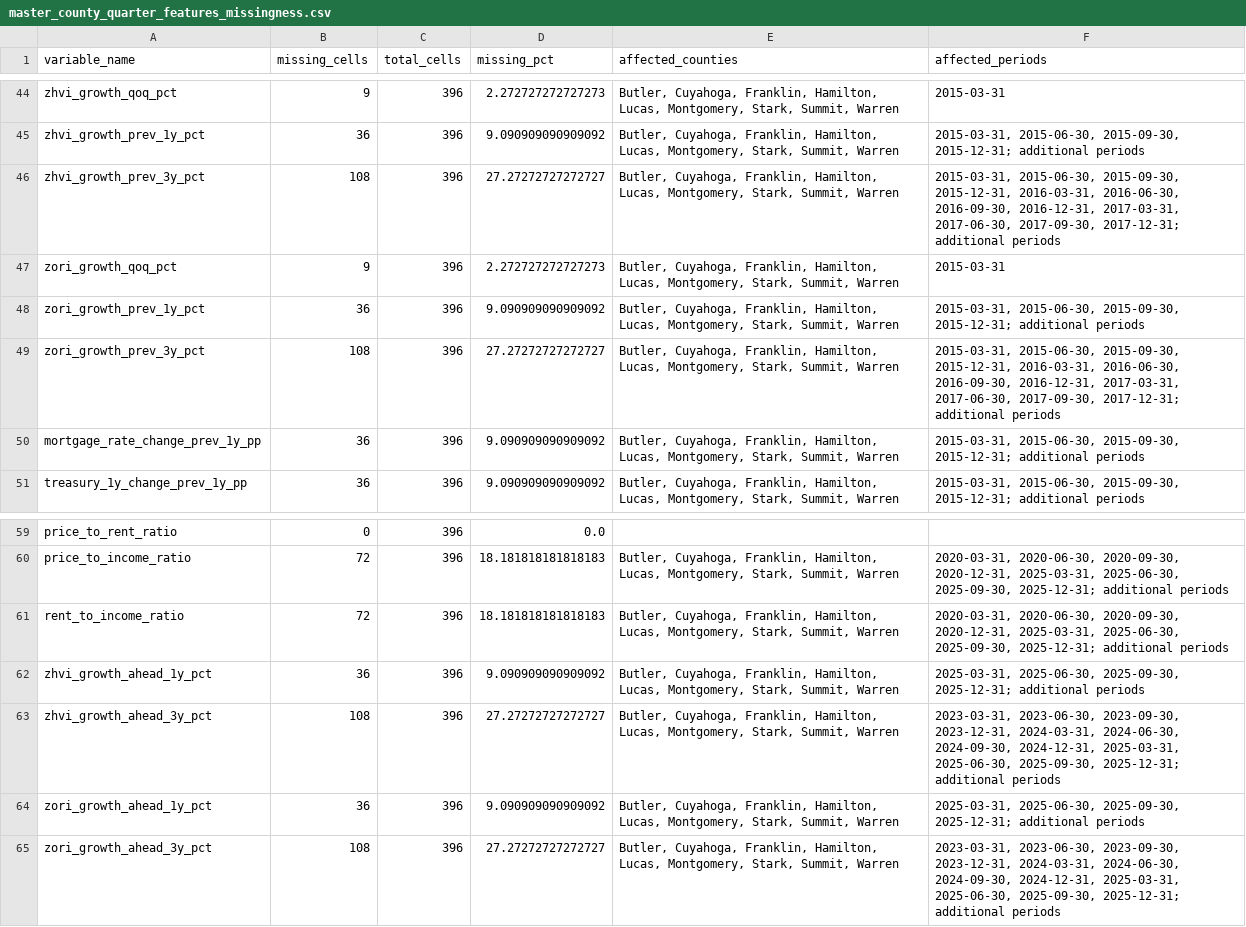
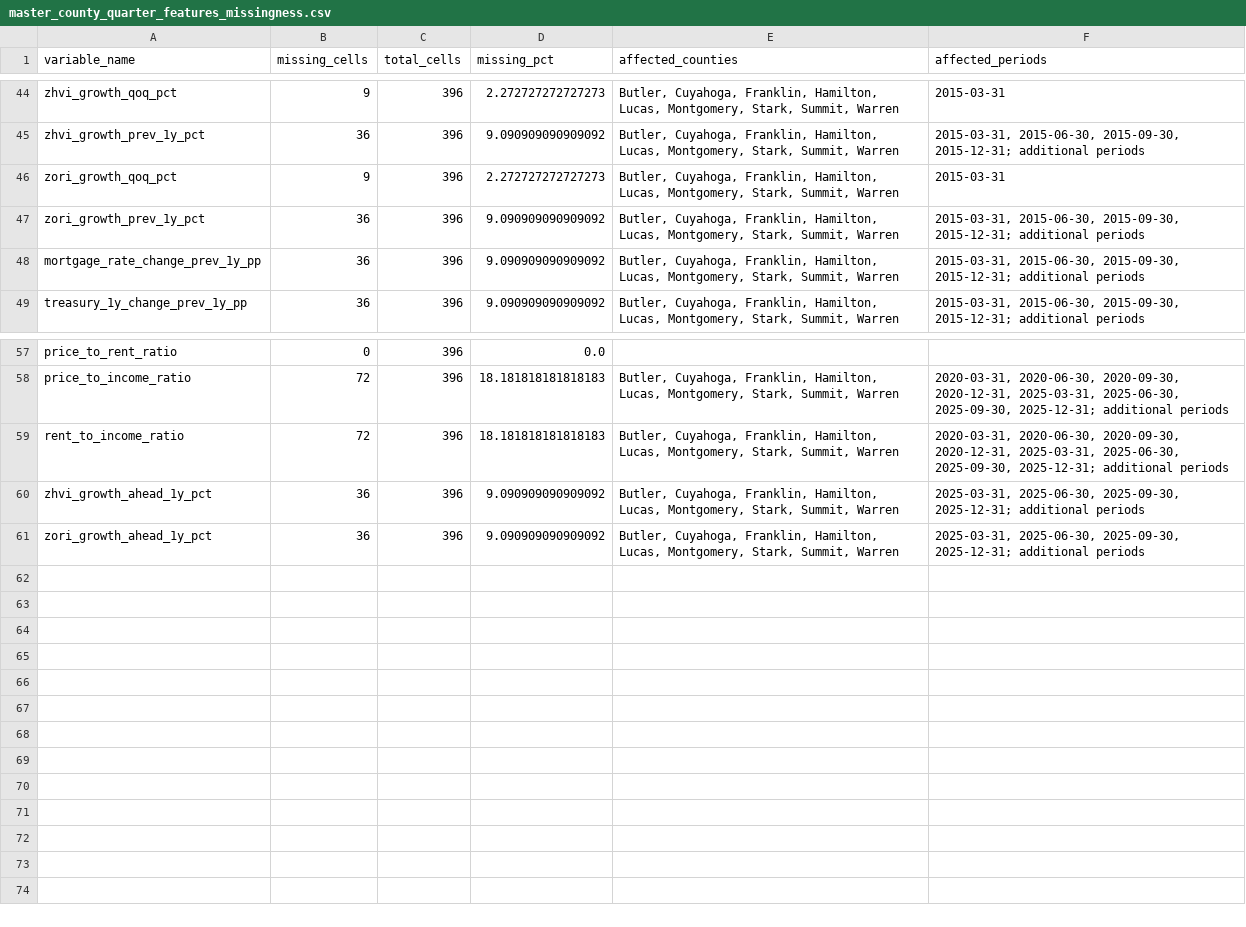
Before and after one commit to Erdos-Projects/fall-2026-rent-or-buy, a CSV file: data/processed/feature engineered data/master_county_quarter_features_missingness.csv, drawn as a sheet; only a part is shown, gaps mark what is left out.

```diff
--- a/data/processed/feature engineered data/master_county_quarter_features_missingness.csv
+++ b/data/processed/feature engineered data/master_county_quarter_features_missingness.csv
@@ -45,6 +45,4 @@ zhvi_growth_qoq_pct,9,396,2.272727272727273,"Butler, Cuyahoga, Franklin, Hamilto
 zhvi_growth_prev_1y_pct,36,396,9.090909090909092,"Butler, Cuyahoga, Franklin, Hamilton, Lucas, Montgomery, Stark, Summit, Warren","2015-03-31, 2015-06-30, 2015-09-30, 2015-12-31; additional periods"
-zhvi_growth_prev_3y_pct,108,396,27.27272727272727,"Butler, Cuyahoga, Franklin, Hamilton, Lucas, Montgomery, Stark, Summit, Warren","2015-03-31, 2015-06-30, 2015-09-30, 2015-12-31, 2016-03-31, 2016-06-30, 2016-09-30, 2016-12-31, 2017-03-31, 2017-06-30, 2017-09-30, 2017-12-31; additional periods"
 zori_growth_qoq_pct,9,396,2.272727272727273,"Butler, Cuyahoga, Franklin, Hamilton, Lucas, Montgomery, Stark, Summit, Warren",2015-03-31
 zori_growth_prev_1y_pct,36,396,9.090909090909092,"Butler, Cuyahoga, Franklin, Hamilton, Lucas, Montgomery, Stark, Summit, Warren","2015-03-31, 2015-06-30, 2015-09-30, 2015-12-31; additional periods"
-zori_growth_prev_3y_pct,108,396,27.27272727272727,"Butler, Cuyahoga, Franklin, Hamilton, Lucas, Montgomery, Stark, Summit, Warren","2015-03-31, 2015-06-30, 2015-09-30, 2015-12-31, 2016-03-31, 2016-06-30, 2016-09-30, 2016-12-31, 2017-03-31, 2017-06-30, 2017-09-30, 2017-12-31; additional periods"
 mortgage_rate_change_prev_1y_pp,36,396,9.090909090909092,"Butler, Cuyahoga, Franklin, Hamilton, Lucas, Montgomery, Stark, Summit, Warren","2015-03-31, 2015-06-30, 2015-09-30, 2015-12-31; additional periods"
@@ -62,4 +60,2 @@ rent_to_income_ratio,72,396,18.181818181818183,"Butler, Cuyahoga, Franklin, Hami
 zhvi_growth_ahead_1y_pct,36,396,9.090909090909092,"Butler, Cuyahoga, Franklin, Hamilton, Lucas, Montgomery, Stark, Summit, Warren","2025-03-31, 2025-06-30, 2025-09-30, 2025-12-31; additional periods"
-zhvi_growth_ahead_3y_pct,108,396,27.27272727272727,"Butler, Cuyahoga, Franklin, Hamilton, Lucas, Montgomery, Stark, Summit, Warren","2023-03-31, 2023-06-30, 2023-09-30, 2023-12-31, 2024-03-31, 2024-06-30, 2024-09-30, 2024-12-31, 2025-03-31, 2025-06-30, 2025-09-30, 2025-12-31; additional periods"
 zori_growth_ahead_1y_pct,36,396,9.090909090909092,"Butler, Cuyahoga, Franklin, Hamilton, Lucas, Montgomery, Stark, Summit, Warren","2025-03-31, 2025-06-30, 2025-09-30, 2025-12-31; additional periods"
-zori_growth_ahead_3y_pct,108,396,27.27272727272727,"Butler, Cuyahoga, Franklin, Hamilton, Lucas, Montgomery, Stark, Summit, Warren","2023-03-31, 2023-06-30, 2023-09-30, 2023-12-31, 2024-03-31, 2024-06-30, 2024-09-30, 2024-12-31, 2025-03-31, 2025-06-30, 2025-09-30, 2025-12-31; additional periods"
```
Also changed, not shown: data/metadata/master_feature_dictionary.csv, data/processed/feature engineered data/master_county_quarter_features_quality_summary.csv, 6 other files.
